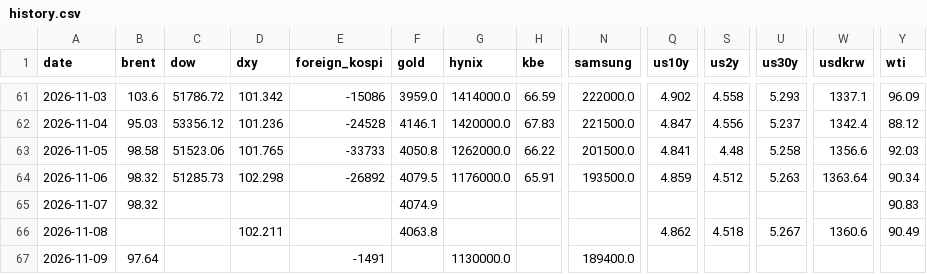
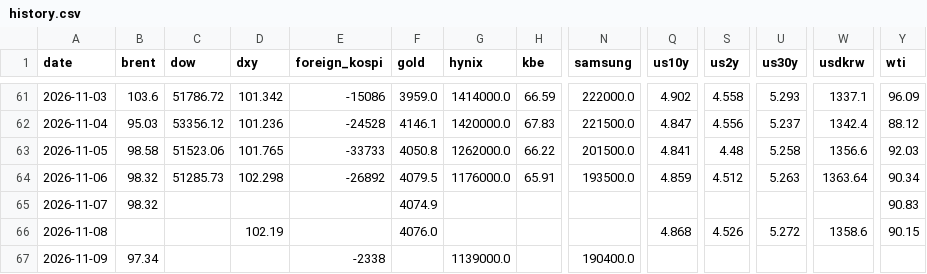
Before and after one commit to chkchp0702-spec/market-strategy-report, a CSV file: market/history.csv, drawn as a sheet; only a part is shown, gaps mark what is left out; the diff names each change by its address in the sheet, - before the commit and + after, or states it on an @@ line.

```diff
--- a/market/history.csv
+++ b/market/history.csv
-D66 (dxy): 102.211
+D66 (dxy): 102.19
-F66 (gold): 4063.8
+F66 (gold): 4076.0
-Q66 (us10y): 4.862
+Q66 (us10y): 4.868
-S66 (us2y): 4.518
+S66 (us2y): 4.526
-U66 (us30y): 5.267
+U66 (us30y): 5.272
-W66 (usdkrw): 1360.6
+W66 (usdkrw): 1358.6
-Y66 (wti): 90.49
+Y66 (wti): 90.15
-B67 (brent): 97.64
+B67 (brent): 97.34
-E67 (foreign_kospi): -1491
+E67 (foreign_kospi): -2338
-G67 (hynix): 1130000.0
+G67 (hynix): 1139000.0
-N67 (samsung): 189400.0
+N67 (samsung): 190400.0
```
Also changed, not shown: 13 other files.
